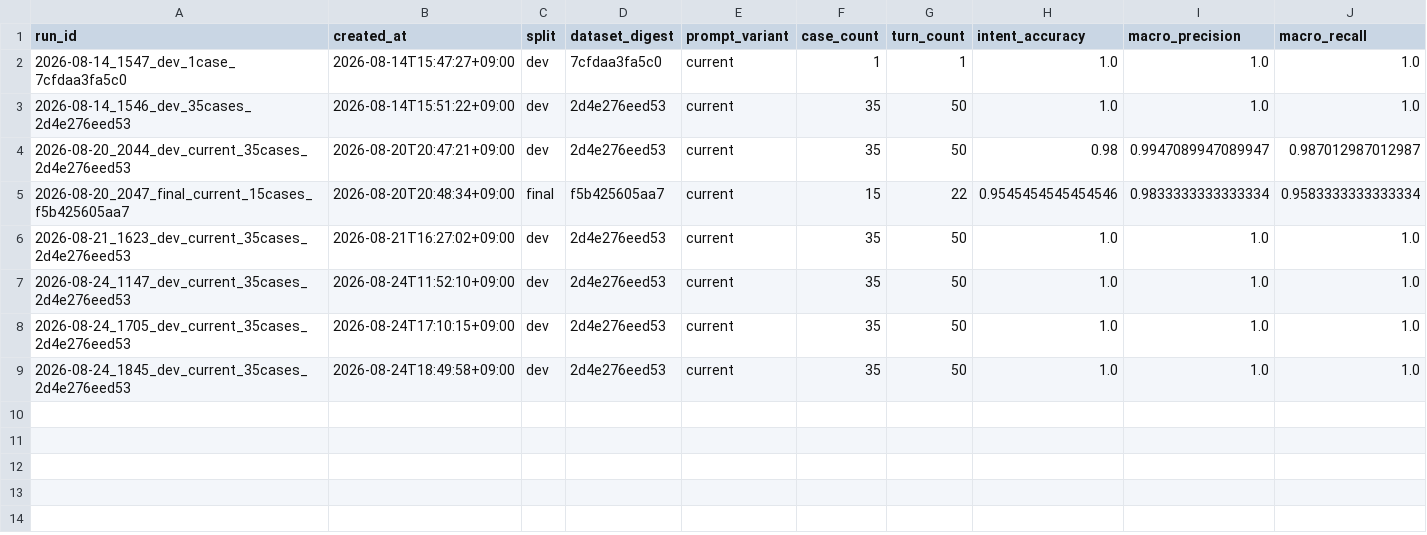
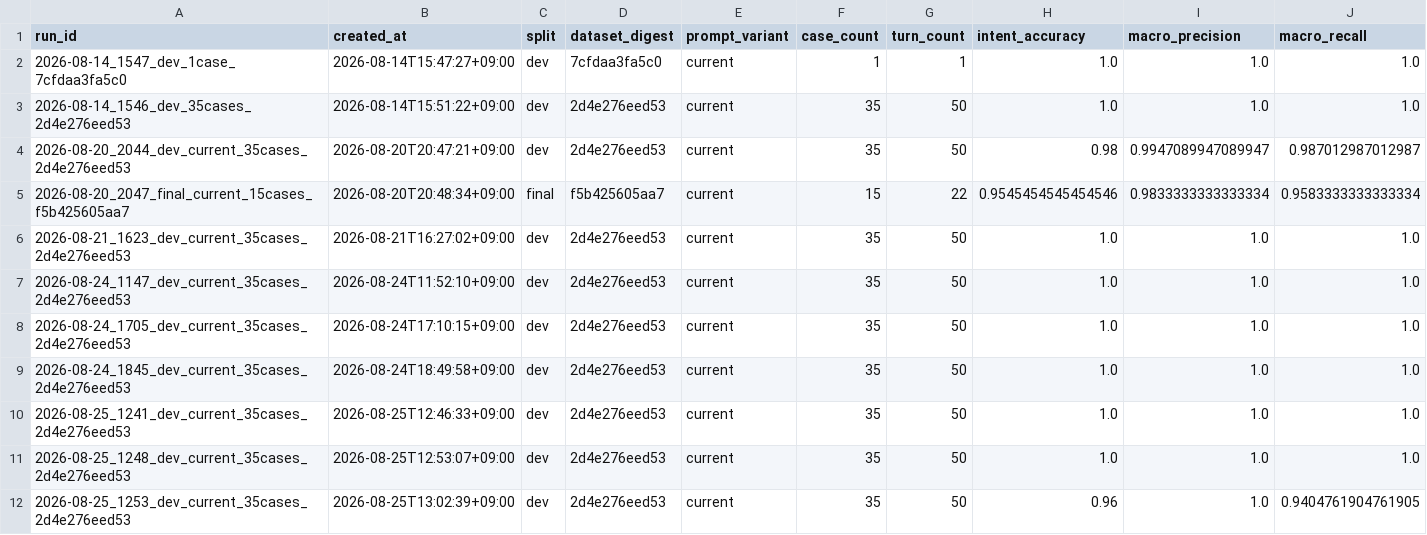
Before and after one commit to genai-TeamROOT/tripbranch, a CSV file: backend/test_results/agent_quality/history.csv, drawn as a sheet; only a part is shown; rows hold the shown columns only; the diff names each change by its address in the sheet, - before the commit and + after, or states it on an @@ line.

Commit message:
feat(prompts): facility를 동반자 적합성까지 넓히고 혼잡도를 좁힌다
"보성사터에 아이들과 가기 좋아?" 같은 동반자 질문이 실행마다 다른 유형으로 갈렸다.
13개 유형 중 동반자 적합성을 받는 곳이 없었고, 판별 우선순위 마지막 줄("그 외 …
또는 미래 시점 질문 → concentration")이 애매한 질문을 혼잡도로 빨아들였다.

답할 재료(유모차 대여·수유실·기저귀교환대·휠체어 접근·장애인 화장실)는 TP-144에서
이미 facility에 붙여 두었는데, 그 유형으로 가지 않아 쓰이지 못하는 상태였다.

새 유형을 만들지 않았다. visit_suitability를 신설하면 혼잡도를 뺀 필드가 facility와
같아져 유형만 늘고 경계가 하나 더 생긴다. 출력 스키마(InfoQuestionType)를 건드리지
않으므로 A와의 계약도 그대로다.

어휘를 나열한 이유는 실측이다. 같은 뜻인데 "유아 데리고 가도 돼?"는 10회 모두
facility인데 "애기 데리고 갈만해?"는 10회 모두 general_info였다. 한자어·문어체는
시설로, 구어체는 개요·혼잡도로 가는 경향이 있어 예시를 구어체 위주로 골랐다.

단일 턴 19케이스×10회: 전체 0.7053 → 1.0000, 동반자 0.44 → 1.00, 인접 유형 1.00 유지.
다중 턴 회귀(dev 35건): Intent 0.98 → 1.00. 실패가 2건 늘었으나 프롬프트를 v3로
되돌려도 재현되어 이번 변경과 무관하다 — 되돌리면 오히려 DEV-010(INFO 주차)이
추가로 실패하고 Intent가 0.96으로 떨어진다.

info.extract 3.0.0 → 3.1.0. 2026-08-20 Draft(mintee/A의 realtime_* 추가)도 회귀 근거를
확인해 승인 이력으로 닫았다.

```diff
--- a/backend/test_results/agent_quality/history.csv
+++ b/backend/test_results/agent_quality/history.csv
+row 10: 2026-08-25_1241_dev_current_35cases_2d4e276eed53 | 2026-08-25T12:46:33+09:00 | dev | 2d4e276eed53 | current | 35 | 50 | 1.0 | 1.0 | 1.0
+row 11: 2026-08-25_1248_dev_current_35cases_2d4e276eed53 | 2026-08-25T12:53:07+09:00 | dev | 2d4e276eed53 | current | 35 | 50 | 1.0 | 1.0 | 1.0
+row 12: 2026-08-25_1253_dev_current_35cases_2d4e276eed53 | 2026-08-25T13:02:39+09:00 | dev | 2d4e276eed53 | current | 35 | 50 | 0.96 | 1.0 | 0.9404761904761905
```
Also changed, not shown: 11 other files.
